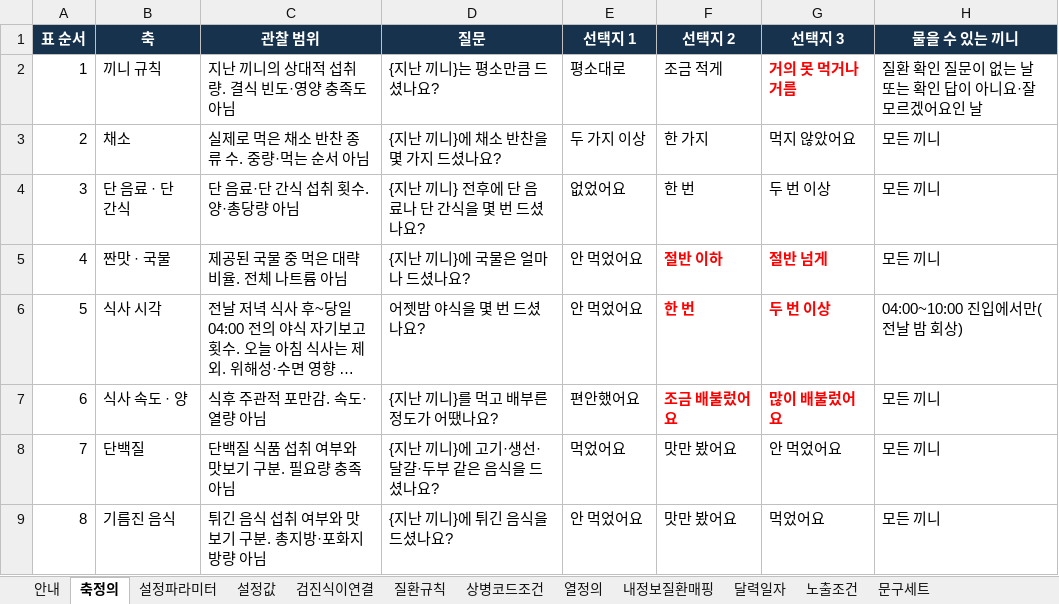
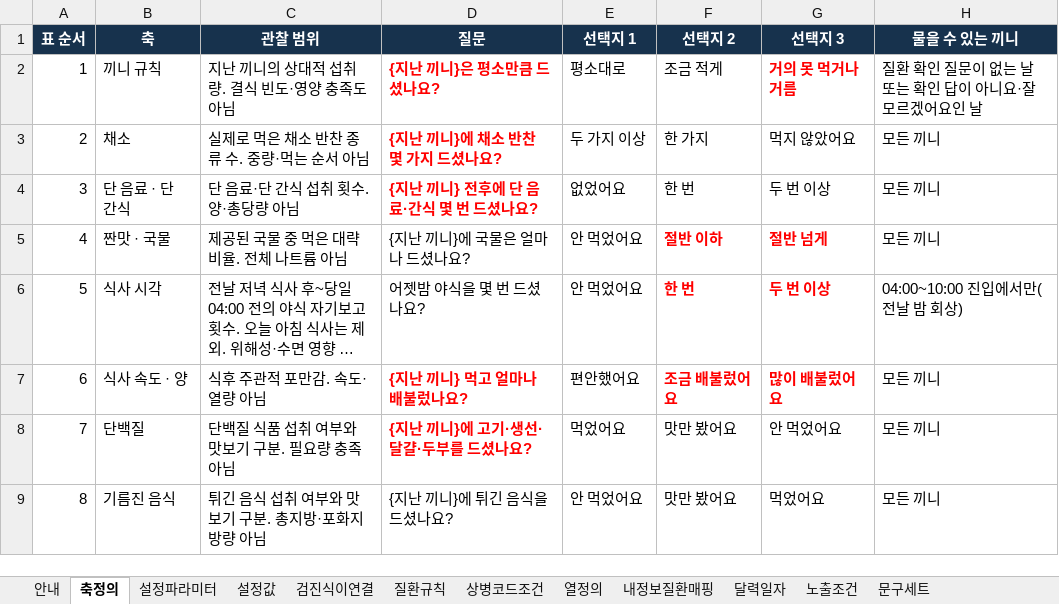
Before and after one commit to srleeinkorea/Project_maiReport, an Excel workbook: outputs/mai-report-policy/식이/maiReport_식이_참조설정데이터_v1.0.0.xlsx, sheet 축정의, drawn as a sheet; only a part is shown; long unchanged cells end in …; values as stored, in another font and other column widths than the file's, no borders; table styles not drawn; the diff names each change by its address in the sheet, - before the commit and + after, or states it on an @@ line.

```diff
--- a/outputs/mai-report-policy/식이/maiReport_식이_참조설정데이터_v1.0.0.xlsx (sheet 축정의)
+++ b/outputs/mai-report-policy/식이/maiReport_식이_참조설정데이터_v1.0.0.xlsx (sheet 축정의)
-D2 (질문): {지난 끼니}는 평소만큼 드셨나요?
+D2 (질문): {지난 끼니}은 평소만큼 드셨나요?
@@ D2:D4 bold: off → on, text colour: black → #FF0000 @@
-D3 (질문): {지난 끼니}에 채소 반찬을 몇 가지 드셨나요?
+D3 (질문): {지난 끼니}에 채소 반찬 몇 가지 드셨나요?
-D4 (질문): {지난 끼니} 전후에 단 음료나 단 간식을 몇 번 드셨나요?
+D4 (질문): {지난 끼니} 전후에 단 음료·간식 몇 번 드셨나요?
-D7 (질문): {지난 끼니}를 먹고 배부른 정도가 어땠나요?
+D7 (질문): {지난 끼니} 먹고 얼마나 배불렀나요?
@@ D7:D8 bold: off → on, text colour: black → #FF0000 @@
-D8 (질문): {지난 끼니}에 고기·생선·달걀·두부 같은 음식을 드셨나요?
+D8 (질문): {지난 끼니}에 고기·생선·달걀·두부를 드셨나요?
```
Also changed, not shown: outputs/mai-report-policy/식이/maiReport_식이_개발전달_데이터계약_v1.0.0.xlsx, 16 other files.
